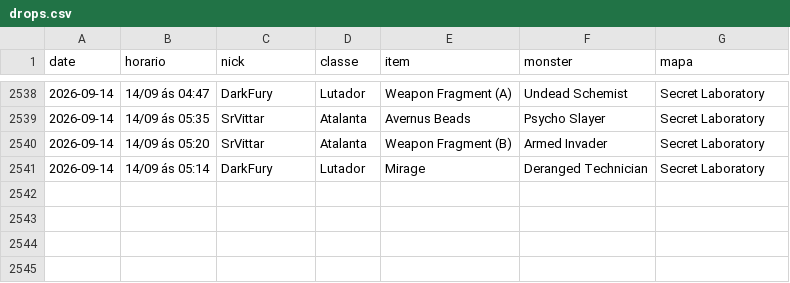
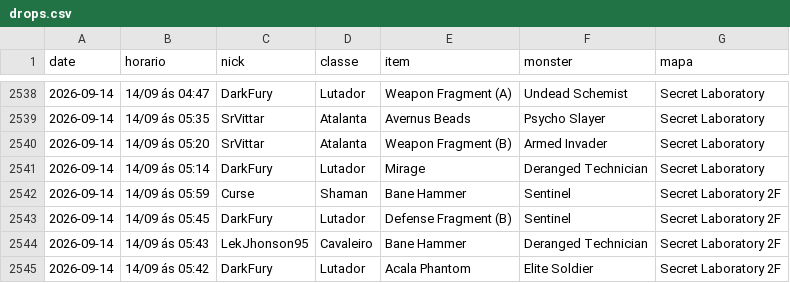
Before and after one commit to FlynMael/aorus-xp-tracker, a CSV file: data/drops.csv, drawn as a sheet; only a part is shown, gaps mark what is left out.

```diff
--- a/data/drops.csv
+++ b/data/drops.csv
@@ -2541 +2541,5 @@ date,horario,nick,classe,item,monster,mapa
 2026-09-14,14/09 ás 05:14,DarkFury,Lutador,Mirage,Deranged Technician,Secret Laboratory
+2026-09-14,14/09 ás 05:59,Curse,Shaman,Bane Hammer,Sentinel,Secret Laboratory 2F
+2026-09-14,14/09 ás 05:45,DarkFury,Lutador,Defense Fragment (B),Sentinel,Secret Laboratory 2F
+2026-09-14,14/09 ás 05:43,LekJhonson95,Cavaleiro,Bane Hammer,Deranged Technician,Secret Laboratory 2F
+2026-09-14,14/09 ás 05:42,DarkFury,Lutador,Acala Phantom,Elite Soldier,Secret Laboratory 2F
```
